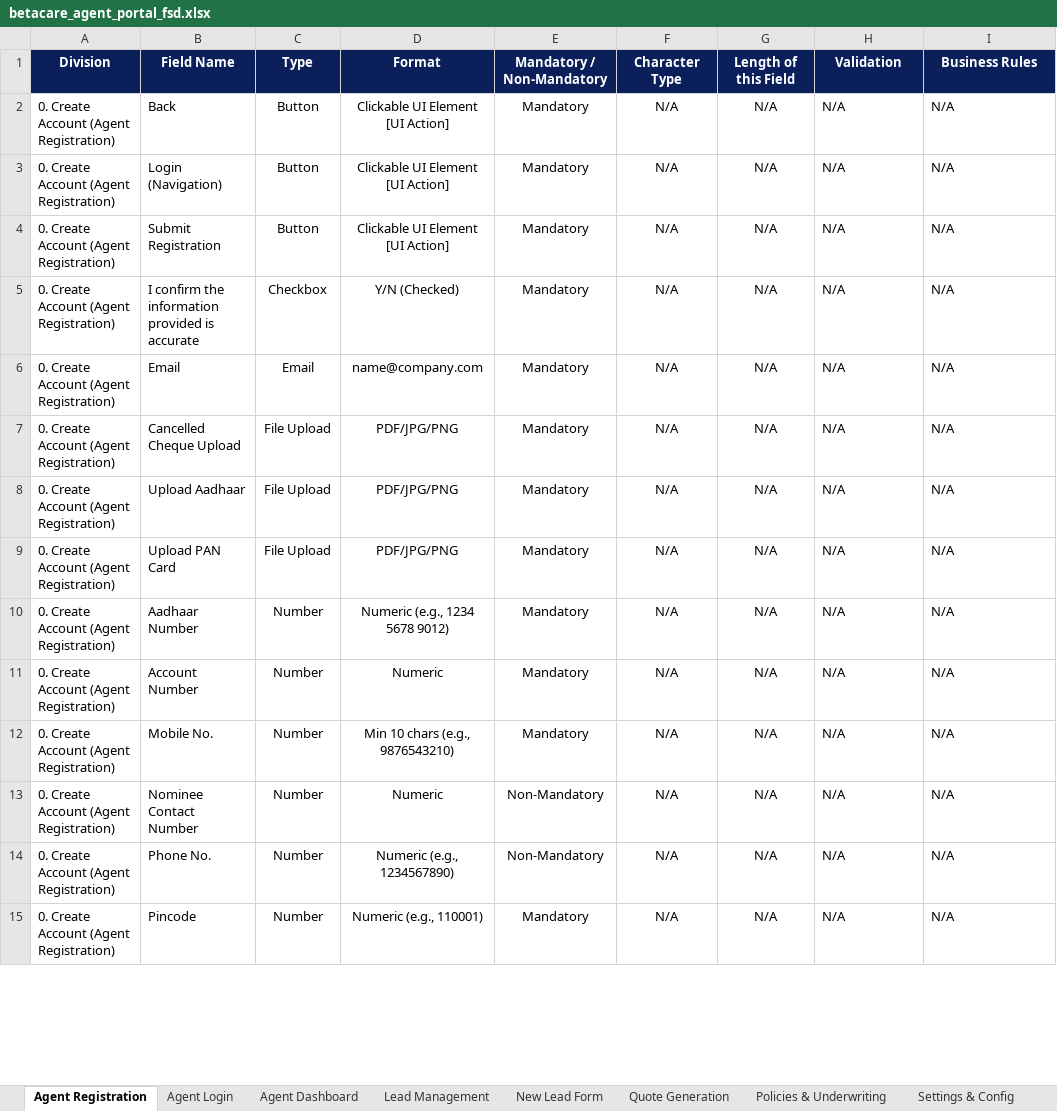
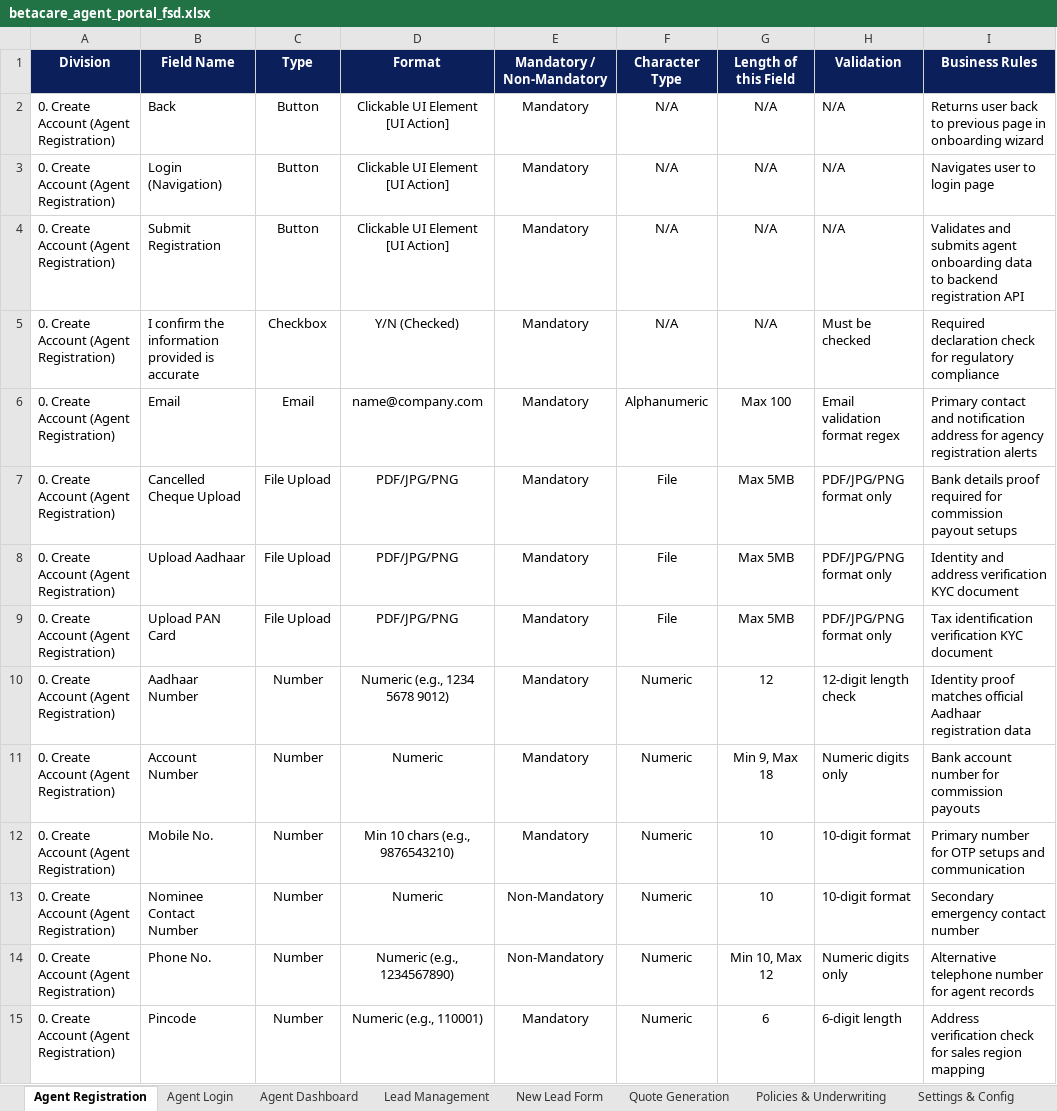
Before and after one commit to adjienjeknwc/betacare-agentportal, an Excel workbook: betacare_agent_portal_fsd.xlsx, sheet Agent Registration, drawn as a sheet; only a part is shown; values as stored, in another font and other column widths than the file's, no borders; the diff covers the shown part only; the diff names each change by its address in the sheet, - before the commit and + after, or states it on an @@ line.

Commit message:
Refactor life insurance agent portal to enforce sequential business flow and add missing proposal & payment screens

```diff
--- a/betacare_agent_portal_fsd.xlsx (sheet Agent Registration)
+++ b/betacare_agent_portal_fsd.xlsx (sheet Agent Registration)
-I2 (Business Rules): N/A
+I2 (Business Rules): Returns user back to previous page in onboarding wizard
-I3 (Business Rules): N/A
+I3 (Business Rules): Navigates user to login page
-I4 (Business Rules): N/A
+I4 (Business Rules): Validates and submits agent onboarding data to backend registration API
-H5 (Validation): N/A
+H5 (Validation): Must be checked
-I5 (Business Rules): N/A
+I5 (Business Rules): Required declaration check for regulatory compliance
-F6 (Character Type): N/A
+F6 (Character Type): Alphanumeric
-G6 (Length of this Field): N/A
+G6 (Length of this Field): Max 100
-H6 (Validation): N/A
+H6 (Validation): Email validation format regex
-I6 (Business Rules): N/A
+I6 (Business Rules): Primary contact and notification address for agency registration alerts
-F7:F9 (Character Type): N/A
+F7:F9 (Character Type): File
-G7:G9 (Length of this Field): N/A
+G7:G9 (Length of this Field): Max 5MB
-H7:H9 (Validation): N/A
+H7:H9 (Validation): PDF/JPG/PNG format only
-I7 (Business Rules): N/A
+I7 (Business Rules): Bank details proof required for commission payout setups
-I8 (Business Rules): N/A
+I8 (Business Rules): Identity and address verification KYC document
-I9 (Business Rules): N/A
+I9 (Business Rules): Tax identification verification KYC document
-F10:F15 (Character Type): N/A
+F10:F15 (Character Type): Numeric
-G10 (Length of this Field): N/A
+G10 (Length of this Field): 12
-H10 (Validation): N/A
+H10 (Validation): 12-digit length check
-I10 (Business Rules): N/A
+I10 (Business Rules): Identity proof matches official Aadhaar registration data
-G11 (Length of this Field): N/A
+G11 (Length of this Field): Min 9, Max 18
-H11 (Validation): N/A
+H11 (Validation): Numeric digits only
-I11 (Business Rules): N/A
+I11 (Business Rules): Bank account number for commission payouts
-G12:G13 (Length of this Field): N/A
+G12:G13 (Length of this Field): 10
-H12:H13 (Validation): N/A
+H12:H13 (Validation): 10-digit format
-I12 (Business Rules): N/A
+I12 (Business Rules): Primary number for OTP setups and communication
-I13 (Business Rules): N/A
+I13 (Business Rules): Secondary emergency contact number
-G14 (Length of this Field): N/A
+G14 (Length of this Field): Min 10, Max 12
-H14 (Validation): N/A
+H14 (Validation): Numeric digits only
-I14 (Business Rules): N/A
+I14 (Business Rules): Alternative telephone number for agent records
-G15 (Length of this Field): N/A
+G15 (Length of this Field): 6
-H15 (Validation): N/A
+H15 (Validation): 6-digit length
-I15 (Business Rules): N/A
+I15 (Business Rules): Address verification check for sales region mapping
```
Also changed, not shown: 1 added row and 74 edited cells elsewhere in this sheet, sheet New Lead Form, sheet Lead Management, sheet Agent Dashboard, sheet Agent Login, sheet Policies & Underwriting, sheet Quote Generation, 1 more sheet, 33 other files.
